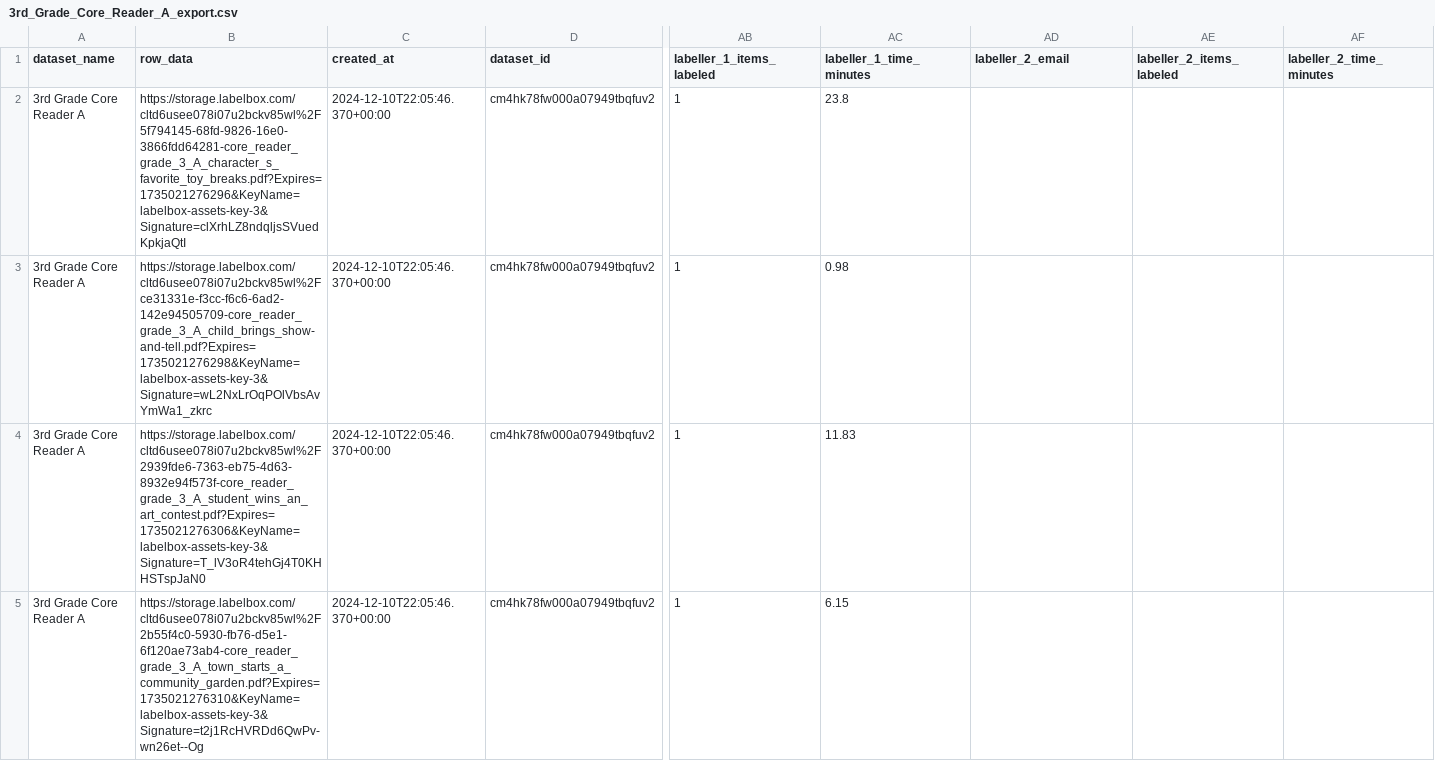
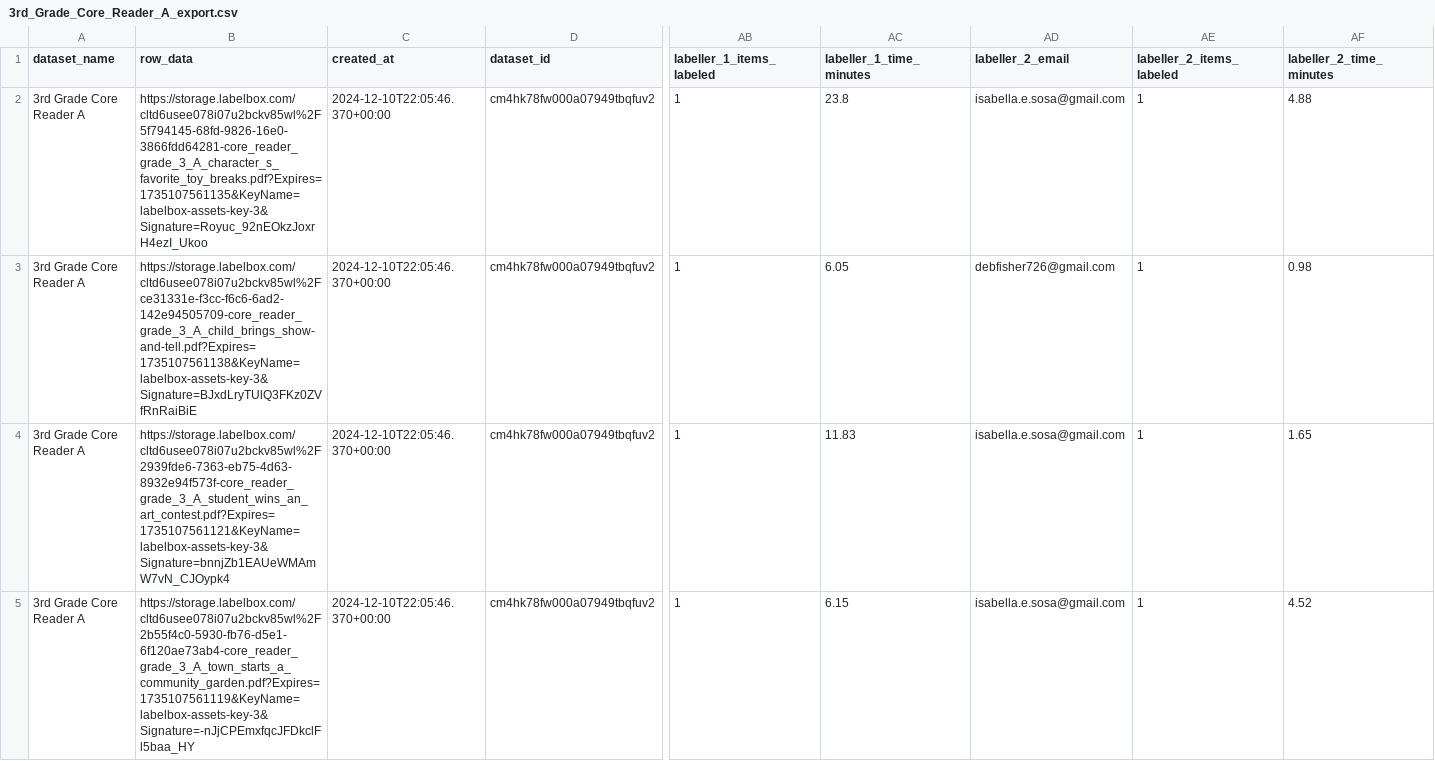
Before and after one commit to dollysods/labelbox-tracking, a CSV file: exports/Core_Reader_A/3rd_Grade_Core_Reader_A_export.csv, drawn as a sheet; only a part is shown, gaps mark what is left out; removed rows and columns are numbered as before the commit, all else as after; rows hold the shown columns only; the diff covers the shown part only; the diff names each change by its address in the sheet, - before the commit and + after, or states it on an @@ line.

```diff
--- a/exports/Core_Reader_A/3rd_Grade_Core_Reader_A_export.csv
+++ b/exports/Core_Reader_A/3rd_Grade_Core_Reader_A_export.csv
-B2 (row_data): https://storage.labelbox.com/cltd6usee078i07u2bckv85wl%2F5f794145-68fd-9826-16e0-3866fdd64281-core_reader_grade_3_A_character_s_favorite_toy_breaks.pdf?Expires=1735021276296&KeyName=labelbox-assets-key-3&Signature=clXrhLZ8ndqljsSVuedKpkjaQtI
+B2 (row_data): https://storage.labelbox.com/cltd6usee078i07u2bckv85wl%2F5f794145-68fd-9826-16e0-3866fdd64281-core_reader_grade_3_A_character_s_favorite_toy_breaks.pdf?Expires=1735107561135&KeyName=labelbox-assets-key-3&Signature=Royuc_92nEOkzJoxrH4ezI_Ukoo
-AD2 (labeller_2_email): (empty)
+AD2 (labeller_2_email): isabella.e.sosa@gmail.com
-AE2 (labeller_2_items_labeled): (empty)
+AE2 (labeller_2_items_labeled): 1
-AF2 (labeller_2_time_minutes): (empty)
+AF2 (labeller_2_time_minutes): 4.88
-row 3: 3rd Grade Core Reader A | https://storage.labelbox.com/cltd6usee078i07u2bckv85wl%2Fce31331e-f3cc-f6c6-6ad2-142e94505709-core_reader_grade_3_A_child_brings_show-and-tell.pdf?Expires=1735021276298&KeyName=labelbox-assets-key-3&Signature=wL2NxLrOqPOlVbsAvYmWa1_zkrc | 2024-12-10T22:05:46.370+00:00 | cm4hk78fw000a07949tbqfuv2 | 1 | 0.98
+row 3: 3rd Grade Core Reader A | https://storage.labelbox.com/cltd6usee078i07u2bckv85wl%2Fce31331e-f3cc-f6c6-6ad2-142e94505709-core_reader_grade_3_A_child_brings_show-and-tell.pdf?Expires=1735107561138&KeyName=labelbox-assets-key-3&Signature=BJxdLryTUlQ3FKz0ZVfRnRaiBiE | 2024-12-10T22:05:46.370+00:00 | cm4hk78fw000a07949tbqfuv2 | 1 | 6.05 | debfisher726@gmail.com | 1 | 0.98
-B4 (row_data): https://storage.labelbox.com/cltd6usee078i07u2bckv85wl%2F2939fde6-7363-eb75-4d63-8932e94f573f-core_reader_grade_3_A_student_wins_an_art_contest.pdf?Expires=1735021276306&KeyName=labelbox-assets-key-3&Signature=T_lV3oR4tehGj4T0KHHSTspJaN0
+B4 (row_data): https://storage.labelbox.com/cltd6usee078i07u2bckv85wl%2F2939fde6-7363-eb75-4d63-8932e94f573f-core_reader_grade_3_A_student_wins_an_art_contest.pdf?Expires=1735107561121&KeyName=labelbox-assets-key-3&Signature=bnnjZb1EAUeWMAmW7vN_CJOypk4
-AD4:AD5 (labeller_2_email): (empty)
+AD4:AD5 (labeller_2_email): isabella.e.sosa@gmail.com
-AE4:AE5 (labeller_2_items_labeled): (empty)
+AE4:AE5 (labeller_2_items_labeled): 1
-AF4 (labeller_2_time_minutes): (empty)
+AF4 (labeller_2_time_minutes): 1.65
-B5 (row_data): https://storage.labelbox.com/cltd6usee078i07u2bckv85wl%2F2b55f4c0-5930-fb76-d5e1-6f120ae73ab4-core_reader_grade_3_A_town_starts_a_community_garden.pdf?Expires=1735021276310&KeyName=labelbox-assets-key-3&Signature=t2j1RcHVRDd6QwPv-wn26et--Og
+B5 (row_data): https://storage.labelbox.com/cltd6usee078i07u2bckv85wl%2F2b55f4c0-5930-fb76-d5e1-6f120ae73ab4-core_reader_grade_3_A_town_starts_a_community_garden.pdf?Expires=1735107561119&KeyName=labelbox-assets-key-3&Signature=-nJjCPEmxfqcJFDkclFl5baa_HY
-AF5 (labeller_2_time_minutes): (empty)
+AF5 (labeller_2_time_minutes): 4.52
```
Also changed, not shown: 45 edited cells elsewhere in this file, exports/Compare_and_Contrast_Second_Round/12th_Grade_Key_to_Compare_and_Contrast_export.csv, exports/Core_Reader_A/6th_Grade_Core_Reader_A_export.csv, 25 other files.
